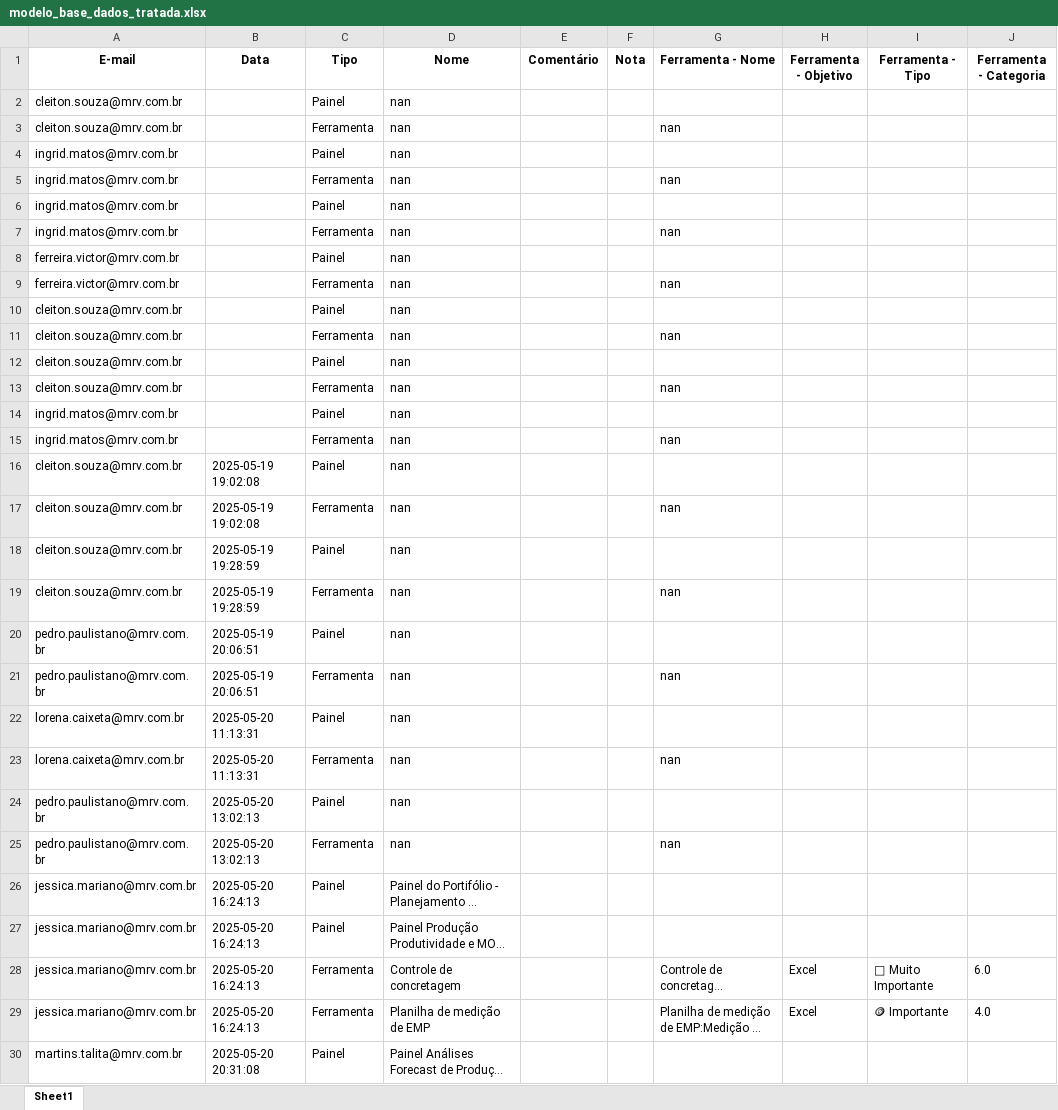
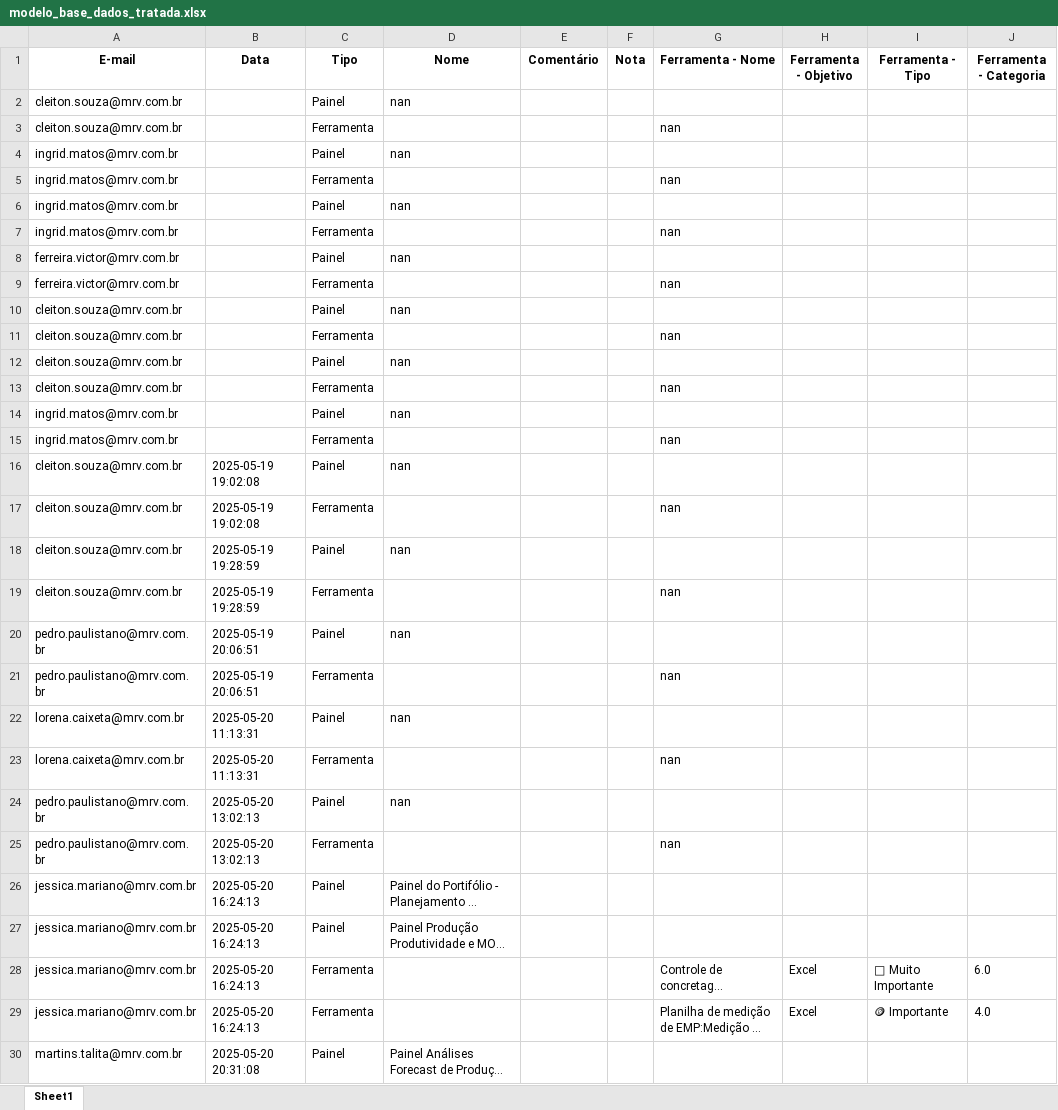
Before and after one commit to cleitonsouzamrv/pesquisa_PO, an Excel workbook: modelo_base_dados_tratada.xlsx, sheet Sheet1, drawn as a sheet; only a part is shown; long unchanged cells end in …; values as stored, in another font and other column widths than the file's, no borders; the diff covers the shown part only; the diff names each change by its address in the sheet, - before the commit and + after, or states it on an @@ line.

```diff
--- a/modelo_base_dados_tratada.xlsx (sheet Sheet1)
+++ b/modelo_base_dados_tratada.xlsx (sheet Sheet1)
-D3 (Nome): nan
+D3 (Nome): (empty)
-D5 (Nome): nan
+D5 (Nome): (empty)
-D7 (Nome): nan
+D7 (Nome): (empty)
-D9 (Nome): nan
+D9 (Nome): (empty)
-D11 (Nome): nan
+D11 (Nome): (empty)
-D13 (Nome): nan
+D13 (Nome): (empty)
-D15 (Nome): nan
+D15 (Nome): (empty)
-D17 (Nome): nan
+D17 (Nome): (empty)
-D19 (Nome): nan
+D19 (Nome): (empty)
-D21 (Nome): nan
+D21 (Nome): (empty)
-D23 (Nome): nan
+D23 (Nome): (empty)
-D25 (Nome): nan
+D25 (Nome): (empty)
-D28 (Nome): Controle de concretagem
+D28 (Nome): (empty)
-D29 (Nome): Planilha de medição de EMP
+D29 (Nome): (empty)
```
Also changed, not shown: 22 added rows and 91 edited cells elsewhere in this sheet, 1 other file.
